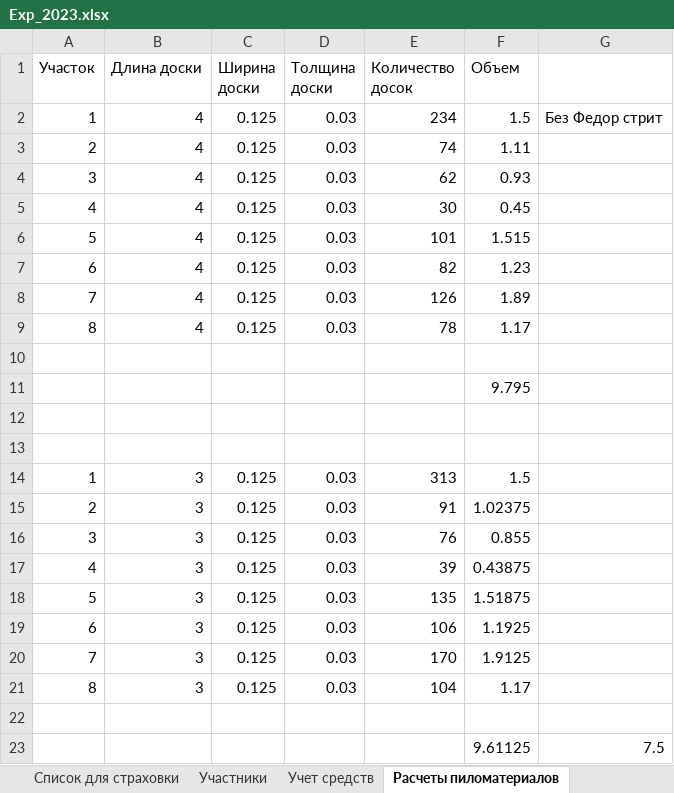
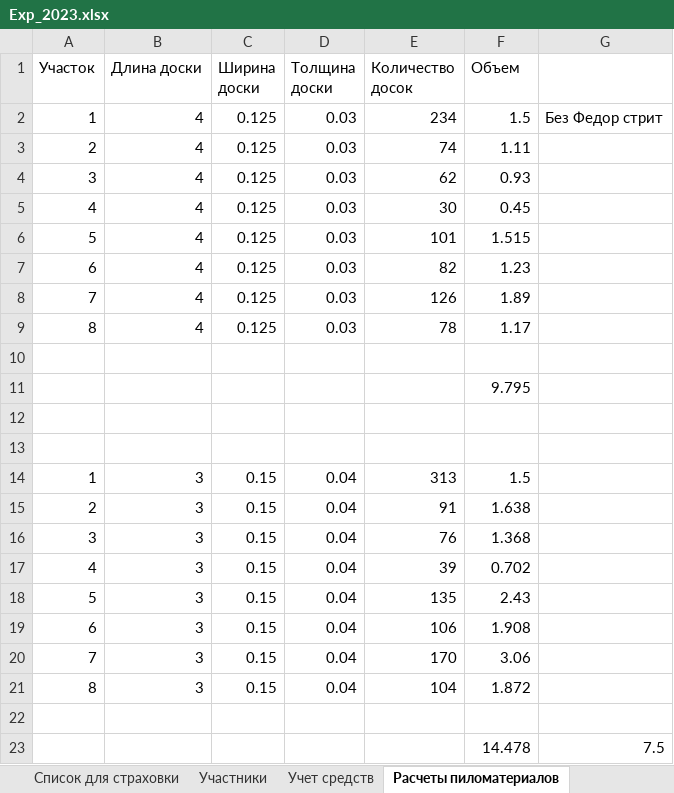
Before and after one commit to polydora/Lab-processings, an Excel workbook: Exp 2023/Exp_2023.xlsx, sheet Расчеты пиломатериалов, drawn as a sheet; values as stored, in another font and other column widths than the file's, no borders; the diff names each change by its address in the sheet, - before the commit and + after, or states it on an @@ line.

```diff
--- a/Exp 2023/Exp_2023.xlsx (sheet Расчеты пиломатериалов)
+++ b/Exp 2023/Exp_2023.xlsx (sheet Расчеты пиломатериалов)
-C14:C21 (Ширина доски): 0.125
+C14:C21 (Ширина доски): 0.15
-D14:D21 (Толщина доски): 0.03
+D14:D21 (Толщина доски): 0.04
-F15 (Объем): 1.02375
+F15 (Объем): 1.638
-F16 (Объем): 0.855
+F16 (Объем): 1.368
-F17 (Объем): 0.43875
+F17 (Объем): 0.702
-F18 (Объем): 1.51875
+F18 (Объем): 2.43
-F19 (Объем): 1.1925
+F19 (Объем): 1.908
-F20 (Объем): 1.9125
+F20 (Объем): 3.06
-F21 (Объем): 1.17
+F21 (Объем): 1.872
-F23 (Объем): 9.61125
+F23 (Объем): 14.478
```
Also changed, not shown: sheet Участники, 10 other files.
